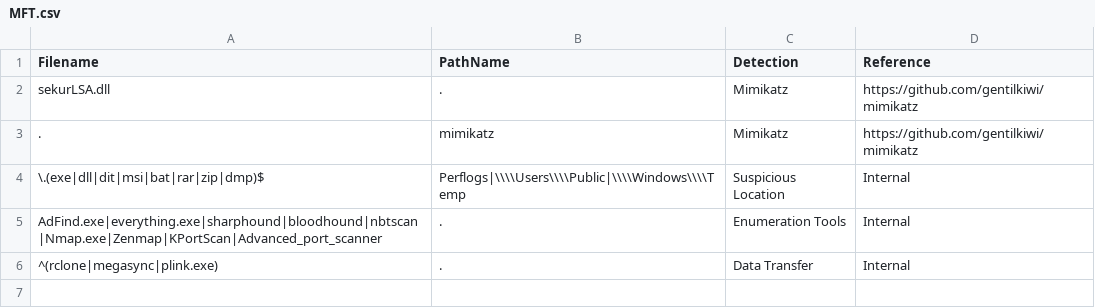
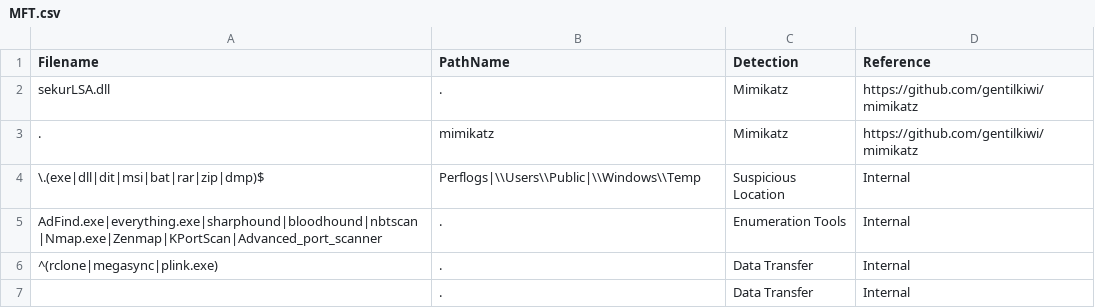
Before and after one commit to svch0stz/velociraptor-detections, a CSV file: MFT.csv, drawn as a sheet.

Commit message:
Update MFT.csv

```diff
--- a/MFT.csv
+++ b/MFT.csv
@@ -3,4 +3,5 @@ sekurLSA.dll,.,Mimikatz,https://github.com/gentilkiwi/mimikatz
 .,mimikatz,Mimikatz,https://github.com/gentilkiwi/mimikatz
-\.(exe|dll|dit|msi|bat|rar|zip|dmp)$,Perflogs|\\\\Users\\\\Public|\\\\Windows\\\\Temp,Suspicious Location,Internal
+\.(exe|dll|dit|msi|bat|rar|zip|dmp)$,Perflogs|\\Users\\Public|\\Windows\\Temp,Suspicious Location,Internal
 AdFind.exe|everything.exe|sharphound|bloodhound|nbtscan|Nmap.exe|Zenmap|KPortScan|Advanced_port_scanner,.,Enumeration Tools,Internal
 ^(rclone|megasync|plink.exe),.,Data Transfer,Internal
+,.,Data Transfer,Internal
```
